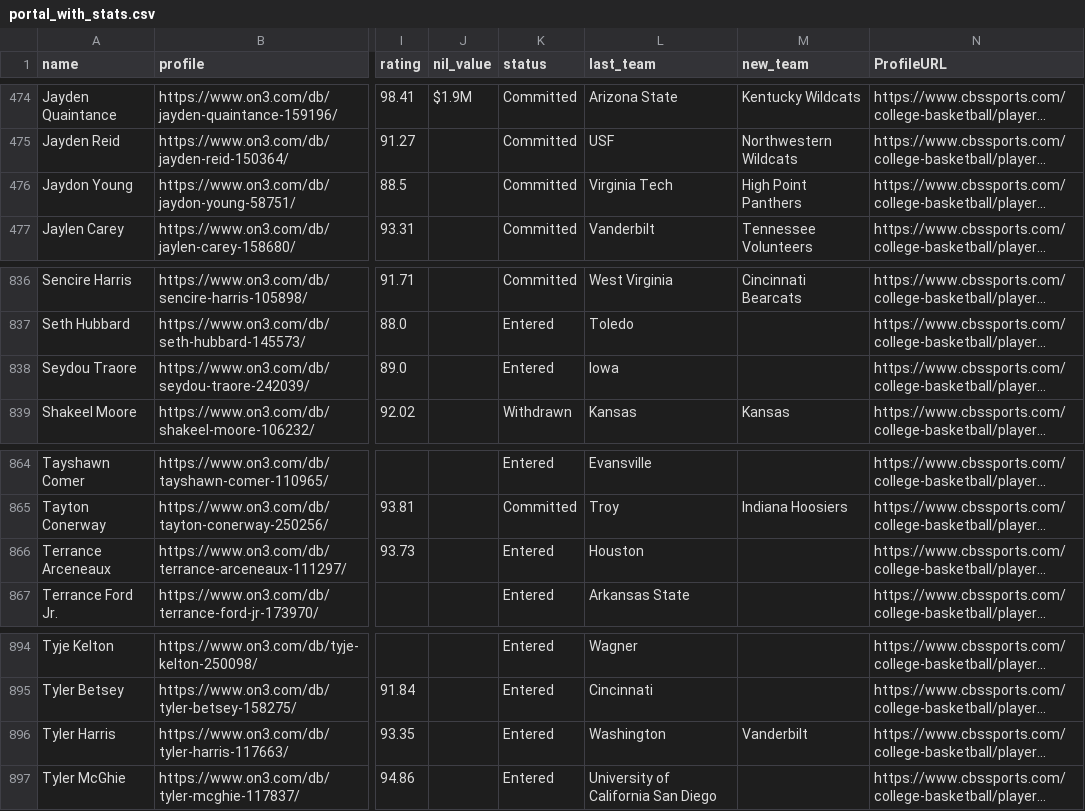
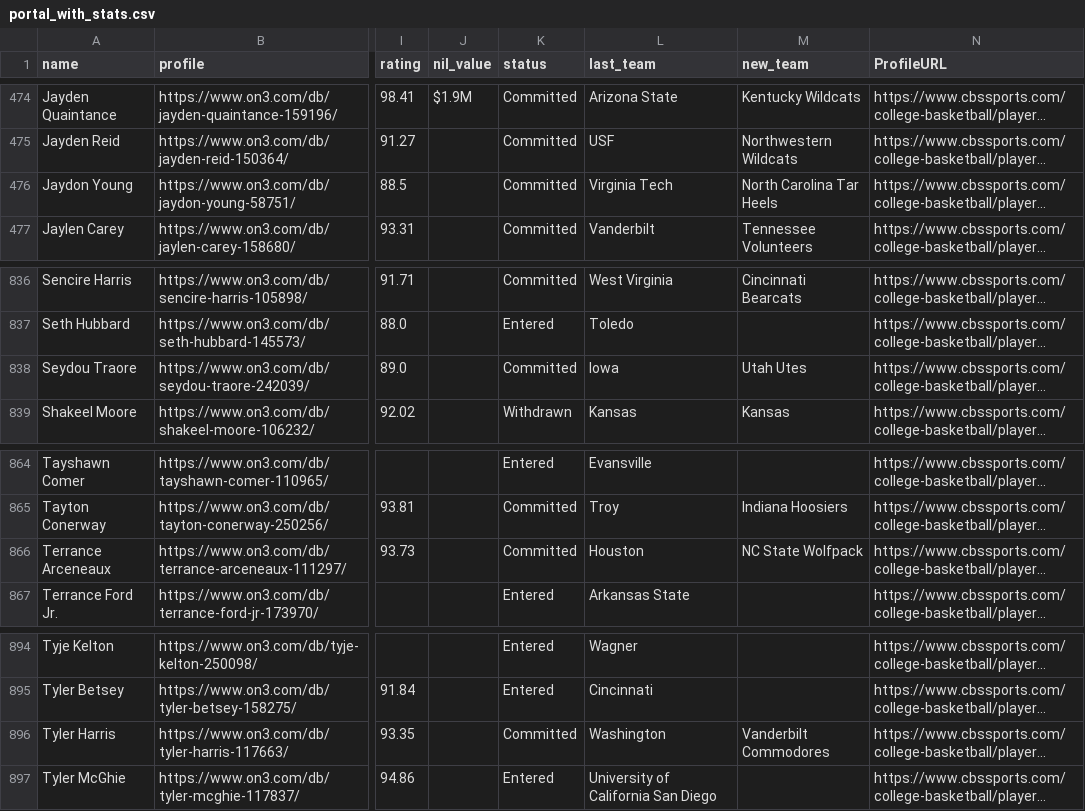
Before and after one commit to alexgaynor4/Transfer-Portal-Dashboard, a CSV file: portal_with_stats.csv, drawn as a sheet; only a part is shown, gaps mark what is left out; long unchanged cells end in …; the diff covers the shown part only; the diff names each change by its address in the sheet, - before the commit and + after, or states it on an @@ line.

```diff
--- a/portal_with_stats.csv
+++ b/portal_with_stats.csv
-M476 (new_team): High Point Panthers
+M476 (new_team): North Carolina Tar Heels
-K838 (status): Entered
+K838 (status): Committed
-M838 (new_team): (empty)
+M838 (new_team): Utah Utes
-K866 (status): Entered
+K866 (status): Committed
-M866 (new_team): (empty)
+M866 (new_team): NC State Wolfpack
-K896 (status): Entered
+K896 (status): Committed
-M896 (new_team): Vanderbilt
+M896 (new_team): Vanderbilt Commodores
```
Also changed, not shown: 11 edited cells elsewhere in this file.
